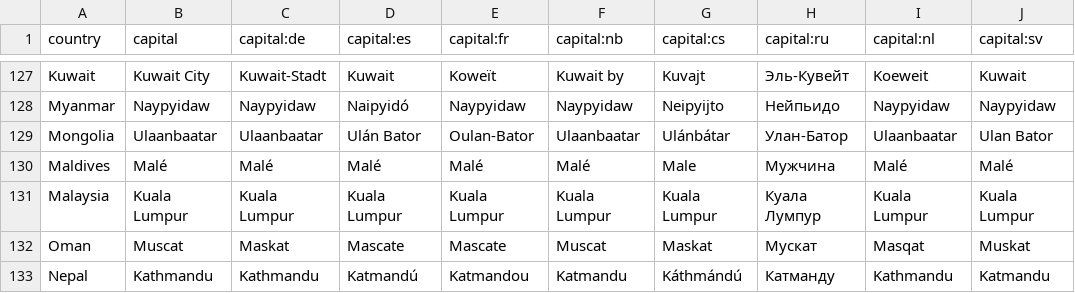
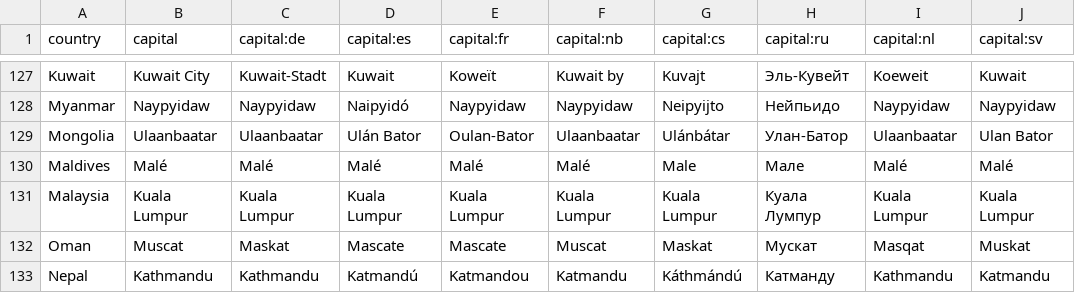
Before and after one commit to anki-geo/ultimate-geography, a CSV file: src/data/capital.csv, drawn as a sheet; only a part is shown, gaps mark what is left out.

Commit message:
Russian translation for the capital of Maldives

```diff
--- a/src/data/capital.csv
+++ b/src/data/capital.csv
@@ -129,3 +129,3 @@ Myanmar,Naypyidaw,Naypyidaw,Naipyidó,Naypyidaw,Naypyidaw,Neipyijto,Нейпьи
 Mongolia,Ulaanbaatar,Ulaanbaatar,Ulán Bator,Oulan-Bator,Ulaanbaatar,Ulánbátar,Улан-Батор,Ulaanbaatar,Ulan Bator
-Maldives,Malé,Malé,Malé,Malé,Malé,Male,Мужчина,Malé,Malé
+Maldives,Malé,Malé,Malé,Malé,Malé,Male,Мале,Malé,Malé
 Malaysia,Kuala Lumpur,Kuala Lumpur,Kuala Lumpur,Kuala Lumpur,Kuala Lumpur,Kuala Lumpur,Куала Лумпур,Kuala Lumpur,Kuala Lumpur
```
